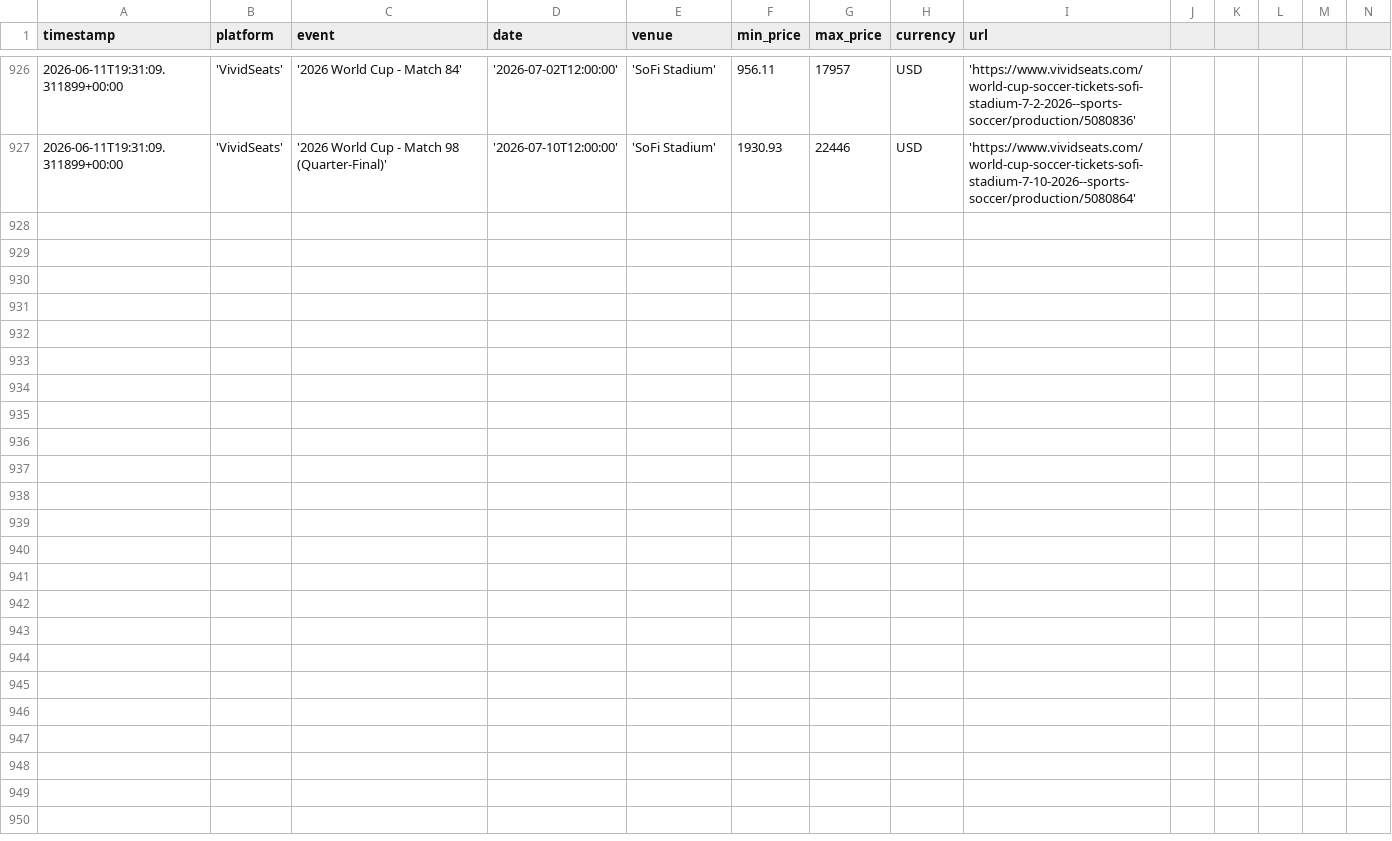
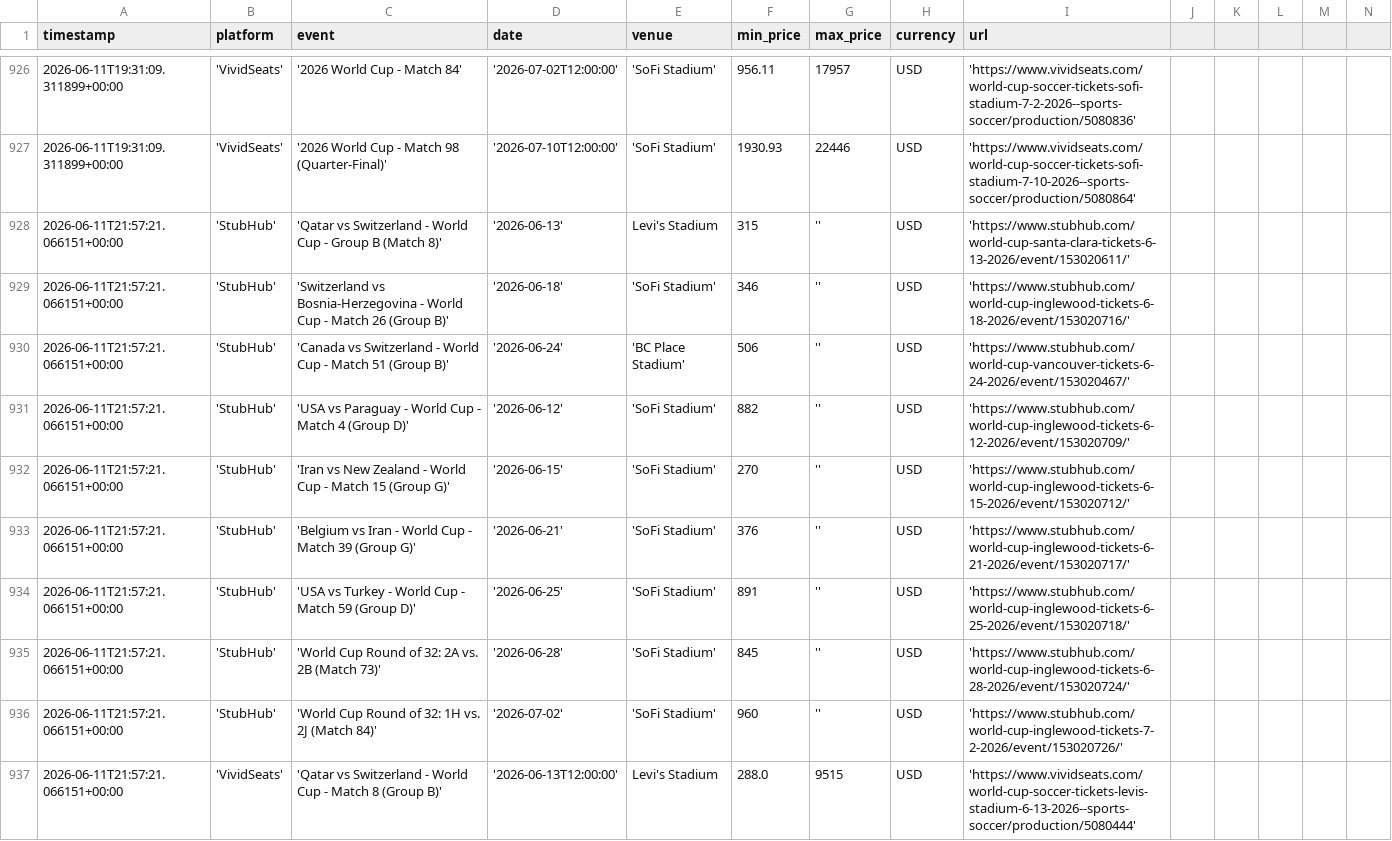
Before and after one commit to nadirweibel/wc2026-tickets, a CSV file: prices_log.csv, drawn as a sheet; only a part is shown, gaps mark what is left out; rows hold the shown columns only; the diff covers the shown part only; the diff names each change by its address in the sheet, - before the commit and + after, or states it on an @@ line.

Commit message:
prices: 2026-06-11T22:01Z

```diff
--- a/prices_log.csv
+++ b/prices_log.csv
+row 928: 2026-06-11T21:57:21.066151+00:00 | 'StubHub' | 'Qatar vs Switzerland - World Cup - Group B (Match 8)' | '2026-06-13' | Levi's Stadium | 315 | '' | USD | 'https://www.stubhub.com/world-cup-santa-clara-tickets-6-13-2026/event/153020611/'
+row 929: 2026-06-11T21:57:21.066151+00:00 | 'StubHub' | 'Switzerland vs Bosnia-Herzegovina - World Cup - Match 26 (Group B)' | '2026-06-18' | 'SoFi Stadium' | 346 | '' | USD | 'https://www.stubhub.com/world-cup-inglewood-tickets-6-18-2026/event/153020716/'
+row 930: 2026-06-11T21:57:21.066151+00:00 | 'StubHub' | 'Canada vs Switzerland - World Cup - Match 51 (Group B)' | '2026-06-24' | 'BC Place Stadium' | 506 | '' | USD | 'https://www.stubhub.com/world-cup-vancouver-tickets-6-24-2026/event/153020467/'
+row 931: 2026-06-11T21:57:21.066151+00:00 | 'StubHub' | 'USA vs Paraguay - World Cup - Match 4 (Group D)' | '2026-06-12' | 'SoFi Stadium' | 882 | '' | USD | 'https://www.stubhub.com/world-cup-inglewood-tickets-6-12-2026/event/153020709/'
+row 932: 2026-06-11T21:57:21.066151+00:00 | 'StubHub' | 'Iran vs New Zealand - World Cup - Match 15 (Group G)' | '2026-06-15' | 'SoFi Stadium' | 270 | '' | USD | 'https://www.stubhub.com/world-cup-inglewood-tickets-6-15-2026/event/153020712/'
+row 933: 2026-06-11T21:57:21.066151+00:00 | 'StubHub' | 'Belgium vs Iran - World Cup - Match 39 (Group G)' | '2026-06-21' | 'SoFi Stadium' | 376 | '' | USD | 'https://www.stubhub.com/world-cup-inglewood-tickets-6-21-2026/event/153020717/'
+row 934: 2026-06-11T21:57:21.066151+00:00 | 'StubHub' | 'USA vs Turkey - World Cup - Match 59 (Group D)' | '2026-06-25' | 'SoFi Stadium' | 891 | '' | USD | 'https://www.stubhub.com/world-cup-inglewood-tickets-6-25-2026/event/153020718/'
+row 935: 2026-06-11T21:57:21.066151+00:00 | 'StubHub' | 'World Cup Round of 32: 2A vs. 2B (Match 73)' | '2026-06-28' | 'SoFi Stadium' | 845 | '' | USD | 'https://www.stubhub.com/world-cup-inglewood-tickets-6-28-2026/event/153020724/'
+row 936: 2026-06-11T21:57:21.066151+00:00 | 'StubHub' | 'World Cup Round of 32: 1H vs. 2J (Match 84)' | '2026-07-02' | 'SoFi Stadium' | 960 | '' | USD | 'https://www.stubhub.com/world-cup-inglewood-tickets-7-2-2026/event/153020726/'
+row 937: 2026-06-11T21:57:21.066151+00:00 | 'VividSeats' | 'Qatar vs Switzerland - World Cup - Match 8 (Group B)' | '2026-06-13T12:00:00' | Levi's Stadium | 288.0 | 9515 | USD | 'https://www.vividseats.com/world-cup-soccer-tickets-levis-stadium-6-13-2026--sports-soccer/production/5080444'
```
Also changed, not shown: 9 added rows elsewhere in this file, 1 other file.
